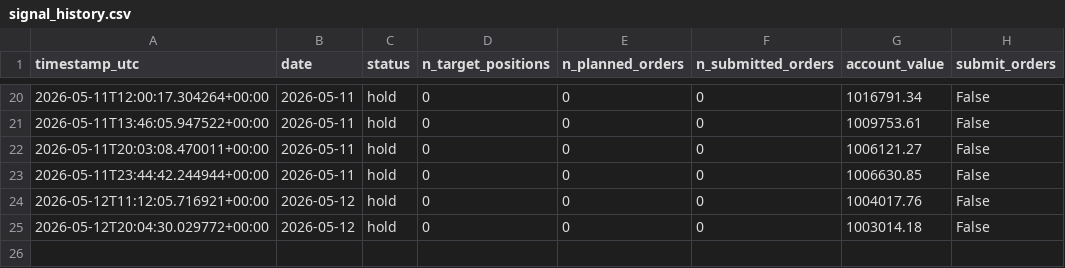
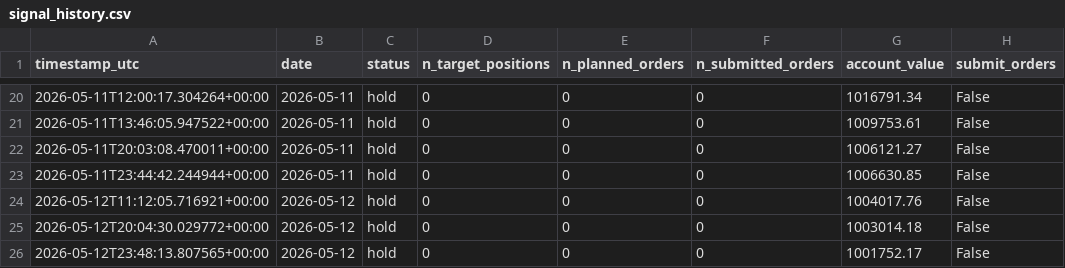
Before and after one commit to FinTechEntrepreneurldz/Model_B_Paper_Trading, a CSV file: logs/health/signal_history.csv, drawn as a sheet; only a part is shown, gaps mark what is left out; the diff names each change by its address in the sheet, - before the commit and + after, or states it on an @@ line.

```diff
--- a/logs/health/signal_history.csv
+++ b/logs/health/signal_history.csv
+row 26: 2026-05-12T23:48:13.807565+00:00 | 2026-05-12 | hold | 0 | 0 | 0 | 1001752.17 | False
```
Also changed, not shown: logs/decisions/decisions.csv, logs/decisions/latest_decision.csv, 3 other files.
